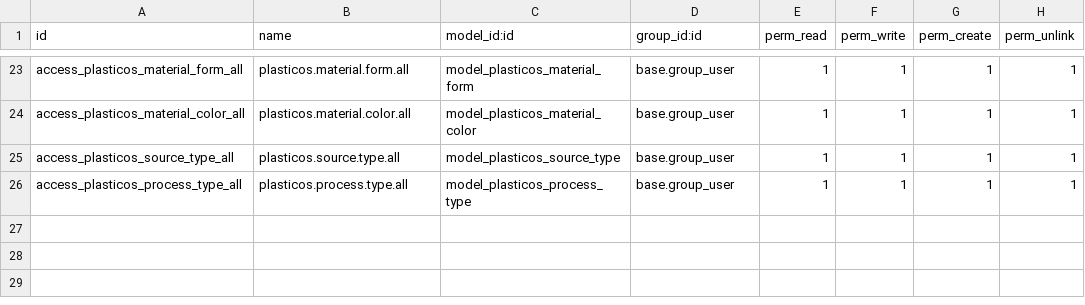
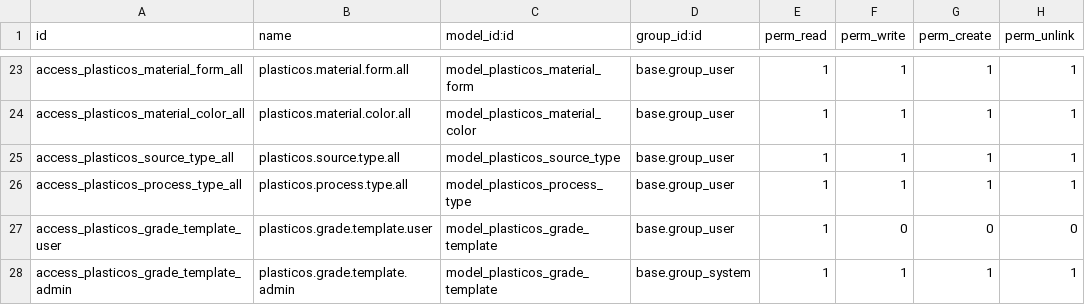
Before and after one commit to cryptoxdog/IB-Odoo_19, a CSV file: plasticos_material_profile/security/ir.model.access.csv, drawn as a sheet; only a part is shown, gaps mark what is left out; the diff names each change by its address in the sheet, - before the commit and + after, or states it on an @@ line.

```diff
--- a/plasticos_material_profile/security/ir.model.access.csv
+++ b/plasticos_material_profile/security/ir.model.access.csv
+row 27: access_plasticos_grade_template_user | plasticos.grade.template.user | model_plasticos_grade_template | base.group_user | 1 | 0 | 0 | 0
+row 28: access_plasticos_grade_template_admin | plasticos.grade.template.admin | model_plasticos_grade_template | base.group_system | 1 | 1 | 1 | 1
```
Also changed, not shown: plasticos_facility_profile/security/ir.model.access.csv, 11 other files.
